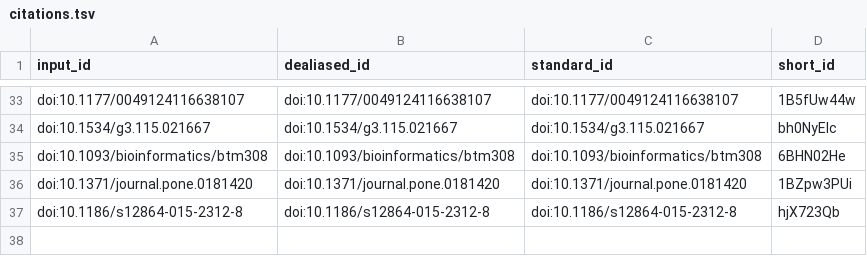
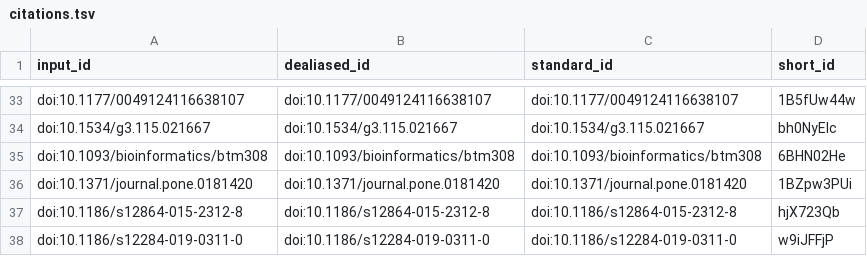
Before and after one commit to ch728/cucurbit-usda, a TSV file: citations.tsv, drawn as a sheet; only a part is shown, gaps mark what is left out.

```diff
--- a/citations.tsv
+++ b/citations.tsv
@@ -37 +37,2 @@ doi:10.1371/journal.pone.0181420	doi:10.1371/journal.pone.0181420	doi:10.1371/jo
 doi:10.1186/s12864-015-2312-8	doi:10.1186/s12864-015-2312-8	doi:10.1186/s12864-015-2312-8	hjX723Qb
+doi:10.1186/s12284-019-0311-0	doi:10.1186/s12284-019-0311-0	doi:10.1186/s12284-019-0311-0	w9iJFFjP
```
Also changed, not shown: 8 other files.
